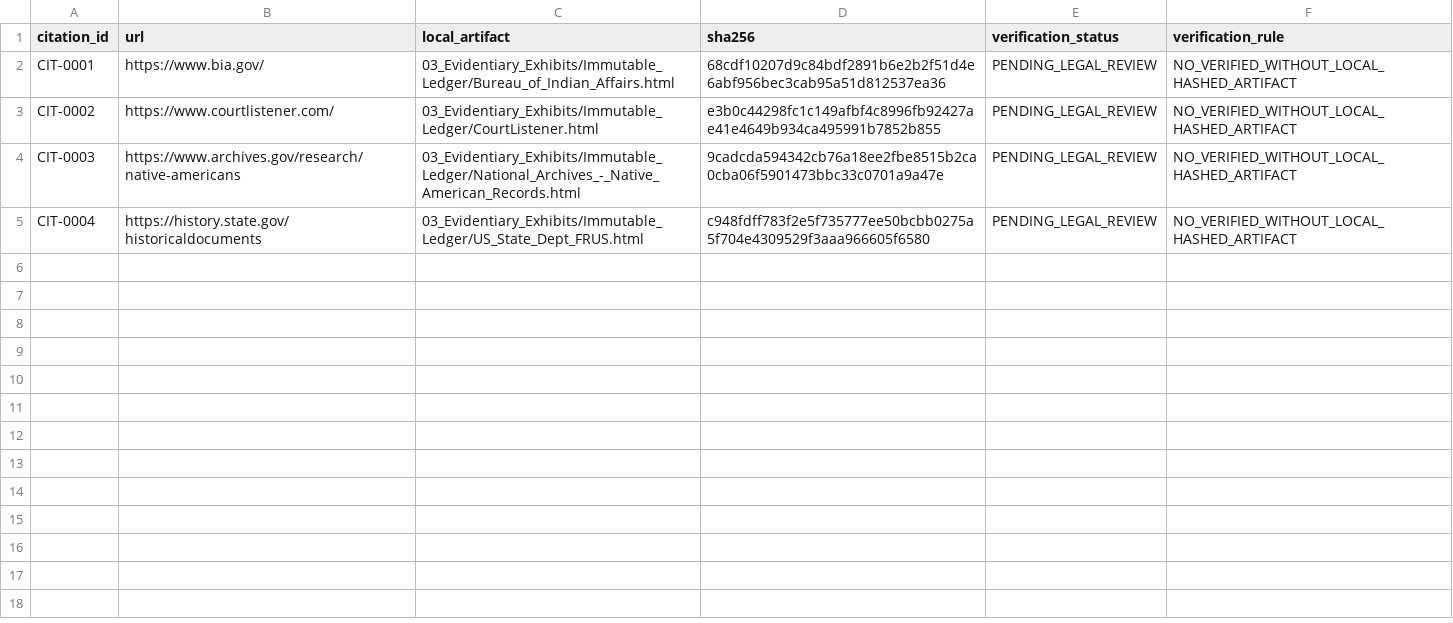
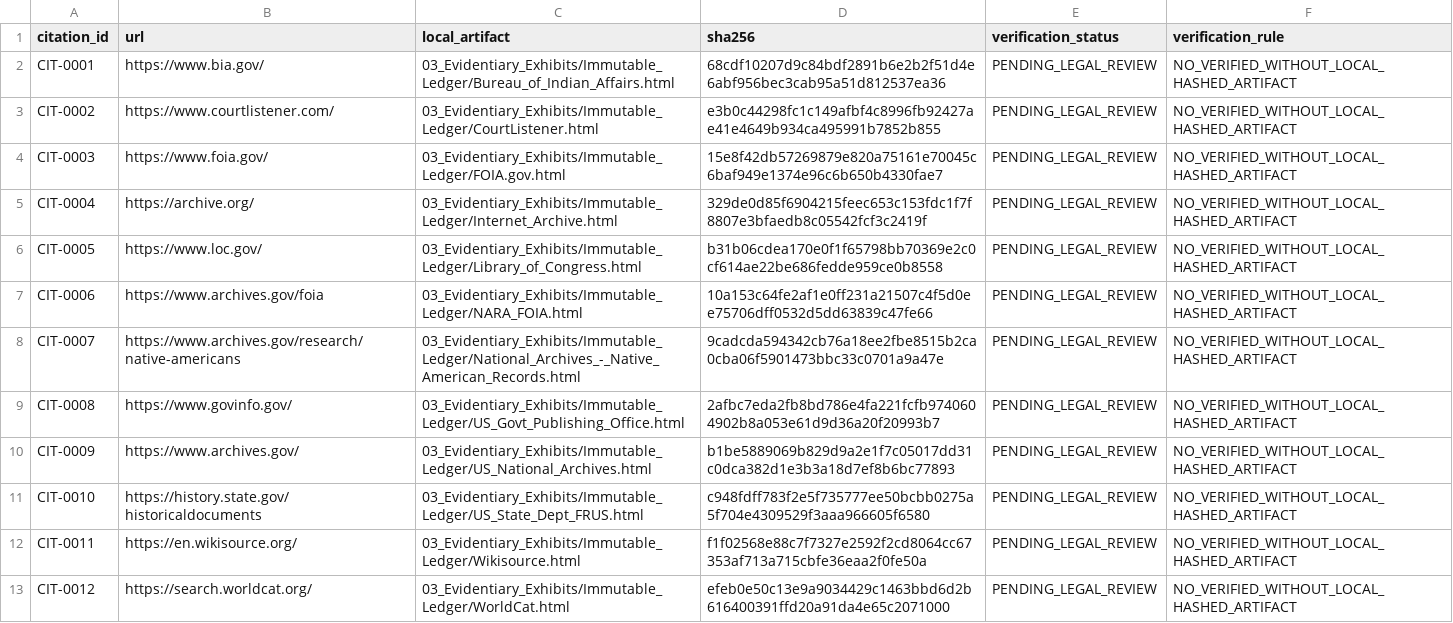
Before and after one commit to GlobalRestitutionAlliance/turtle-island-us-washoe-tribe-of-nevada-california-carson-master-litigation, a CSV file: 03_Evidentiary_Exhibits/CITATION_INDEX.csv, drawn as a sheet.

Commit message:
Batch 2b: harvest expanded sources, citations, manifests

```diff
--- a/03_Evidentiary_Exhibits/CITATION_INDEX.csv
+++ b/03_Evidentiary_Exhibits/CITATION_INDEX.csv
@@ -3,3 +3,11 @@ CIT-0001,https://www.bia.gov/,03_Evidentiary_Exhibits/Immutable_Ledger/Bureau_of
 CIT-0002,https://www.courtlistener.com/,03_Evidentiary_Exhibits/Immutable_Ledger/CourtListener.html,e3b0c44298fc1c149afbf4c8996fb92427ae41e4649b934ca495991b7852b855,PENDING_LEGAL_REVIEW,NO_VERIFIED_WITHOUT_LOCAL_HASHED_ARTIFACT
-CIT-0003,https://www.archives.gov/research/native-americans,03_Evidentiary_Exhibits/Immutable_Ledger/National_Archives_-_Native_American_Records.html,9cadcda594342cb76a18ee2fbe8515b2ca0cba06f5901473bbc33c0701a9a47e,PENDING_LEGAL_REVIEW,NO_VERIFIED_WITHOUT_LOCAL_HASHED_ARTIFACT
-CIT-0004,https://history.state.gov/historicaldocuments,03_Evidentiary_Exhibits/Immutable_Ledger/US_State_Dept_FRUS.html,c948fdff783f2e5f735777ee50bcbb0275a5f704e4309529f3aaa966605f6580,PENDING_LEGAL_REVIEW,NO_VERIFIED_WITHOUT_LOCAL_HASHED_ARTIFACT
+CIT-0003,https://www.foia.gov/,03_Evidentiary_Exhibits/Immutable_Ledger/FOIA.gov.html,15e8f42db57269879e820a75161e70045c6baf949e1374e96c6b650b4330fae7,PENDING_LEGAL_REVIEW,NO_VERIFIED_WITHOUT_LOCAL_HASHED_ARTIFACT
+CIT-0004,https://archive.org/,03_Evidentiary_Exhibits/Immutable_Ledger/Internet_Archive.html,329de0d85f6904215feec653c153fdc1f7f8807e3bfaedb8c05542fcf3c2419f,PENDING_LEGAL_REVIEW,NO_VERIFIED_WITHOUT_LOCAL_HASHED_ARTIFACT
+CIT-0005,https://www.loc.gov/,03_Evidentiary_Exhibits/Immutable_Ledger/Library_of_Congress.html,b31b06cdea170e0f1f65798bb70369e2c0cf614ae22be686fedde959ce0b8558,PENDING_LEGAL_REVIEW,NO_VERIFIED_WITHOUT_LOCAL_HASHED_ARTIFACT
+CIT-0006,https://www.archives.gov/foia,03_Evidentiary_Exhibits/Immutable_Ledger/NARA_FOIA.html,10a153c64fe2af1e0ff231a21507c4f5d0ee75706dff0532d5dd63839c47fe66,PENDING_LEGAL_REVIEW,NO_VERIFIED_WITHOUT_LOCAL_HASHED_ARTIFACT
+CIT-0007,https://www.archives.gov/research/native-americans,03_Evidentiary_Exhibits/Immutable_Ledger/National_Archives_-_Native_American_Records.html,9cadcda594342cb76a18ee2fbe8515b2ca0cba06f5901473bbc33c0701a9a47e,PENDING_LEGAL_REVIEW,NO_VERIFIED_WITHOUT_LOCAL_HASHED_ARTIFACT
+CIT-0008,https://www.govinfo.gov/,03_Evidentiary_Exhibits/Immutable_Ledger/US_Govt_Publishing_Office.html,2afbc7eda2fb8bd786e4fa221fcfb9740604902b8a053e61d9d36a20f20993b7,PENDING_LEGAL_REVIEW,NO_VERIFIED_WITHOUT_LOCAL_HASHED_ARTIFACT
+CIT-0009,https://www.archives.gov/,03_Evidentiary_Exhibits/Immutable_Ledger/US_National_Archives.html,b1be5889069b829d9a2e1f7c05017dd31c0dca382d1e3b3a18d7ef8b6bc77893,PENDING_LEGAL_REVIEW,NO_VERIFIED_WITHOUT_LOCAL_HASHED_ARTIFACT
+CIT-0010,https://history.state.gov/historicaldocuments,03_Evidentiary_Exhibits/Immutable_Ledger/US_State_Dept_FRUS.html,c948fdff783f2e5f735777ee50bcbb0275a5f704e4309529f3aaa966605f6580,PENDING_LEGAL_REVIEW,NO_VERIFIED_WITHOUT_LOCAL_HASHED_ARTIFACT
+CIT-0011,https://en.wikisource.org/,03_Evidentiary_Exhibits/Immutable_Ledger/Wikisource.html,f1f02568e88c7f7327e2592f2cd8064cc67353af713a715cbfe36eaa2f0fe50a,PENDING_LEGAL_REVIEW,NO_VERIFIED_WITHOUT_LOCAL_HASHED_ARTIFACT
+CIT-0012,https://search.worldcat.org/,03_Evidentiary_Exhibits/Immutable_Ledger/WorldCat.html,efeb0e50c13e9a9034429c1463bbd6d2b616400391ffd20a91da4e65c2071000,PENDING_LEGAL_REVIEW,NO_VERIFIED_WITHOUT_LOCAL_HASHED_ARTIFACT
```
Also changed, not shown: 32 other files.
